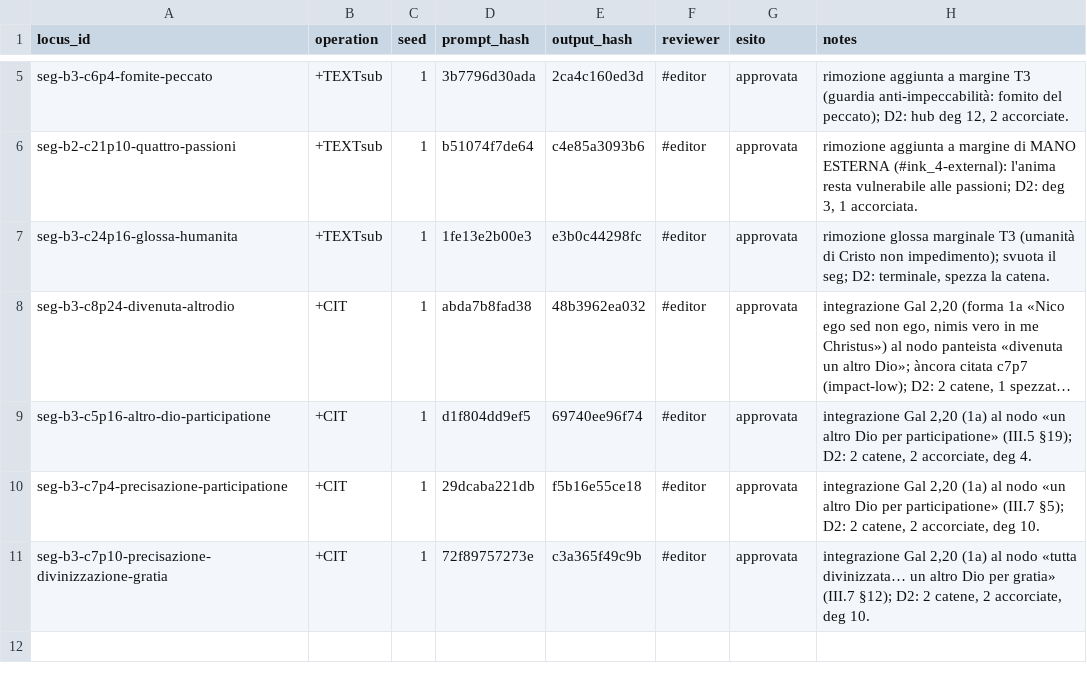
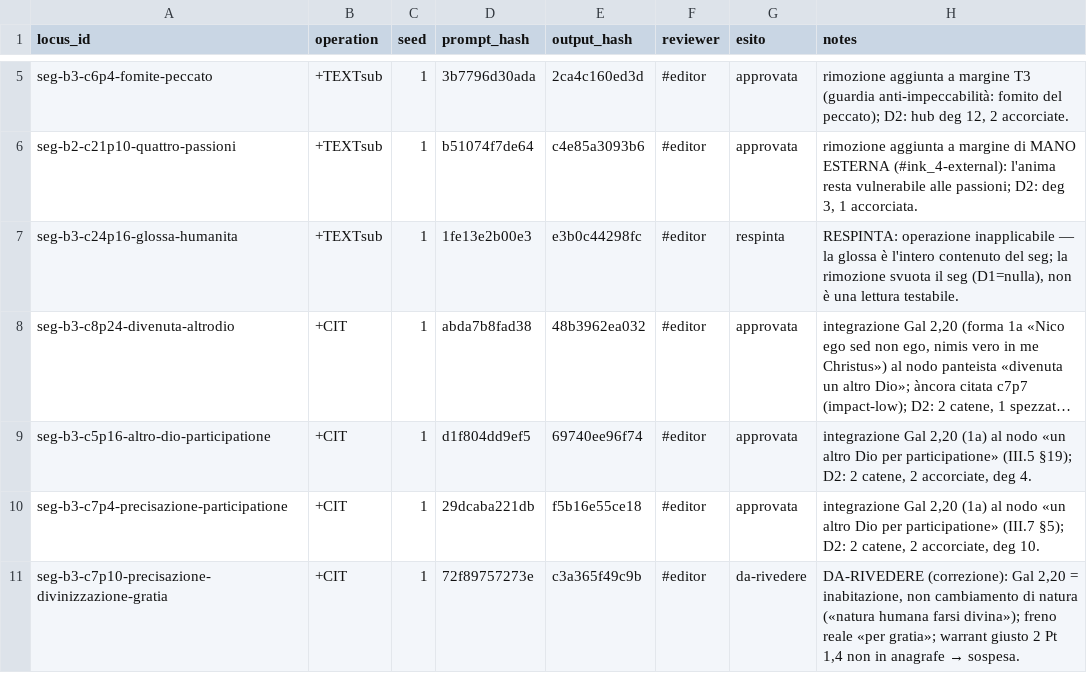
Before and after one commit to luciano-longo77/castello-anima-TEI-IA, a TSV file: logs/runs.tsv, drawn as a sheet; only a part is shown, gaps mark what is left out; long unchanged cells end in …; the diff names each change by its address in the sheet, - before the commit and + after, or states it on an @@ line.

Commit message:
Update runs.tsv with approval and rejection notes

```diff
--- a/logs/runs.tsv
+++ b/logs/runs.tsv
-G7 (esito): approvata
+G7 (esito): respinta
-H7 (notes): rimozione glossa marginale T3 (umanità di Cristo non impedimento); svuota il seg; D2: terminale, spezza la catena.
+H7 (notes): RESPINTA: operazione inapplicabile — la glossa è l'intero contenuto del seg; la rimozione svuota il seg (D1=nulla), non è una lettura testabile.
-G11 (esito): approvata
+G11 (esito): da-rivedere
@@ H11 (notes): integrazione Gal 2,20 (1a) al nodo «tutta divinizzata… un altro Dio per gratia» (III.7 §12); D2: 2 catene, 2 accorciate, deg 10. → DA-RIVEDERE (correzione): Gal 2,20 = inabitazione, non cambiamento di natura («natura humana farsi divina»); freno reale «per gratia»; warrant giusto 2 Pt 1,4 non in anagrafe → sospesa. @@
```
